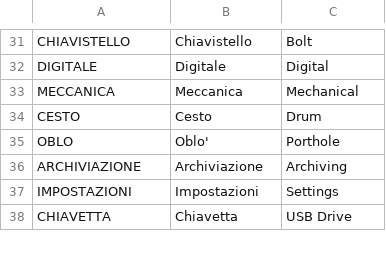
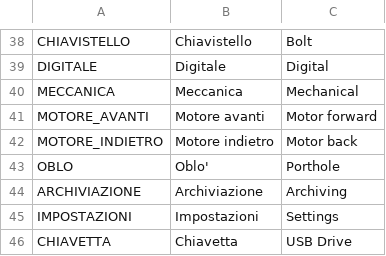
Before and after one commit to HSW-Bologna/lavatrice-display-eta-beta-rotondi, a CSV file: assets/translations/strings/strings.csv, drawn as a sheet; only a part is shown, gaps mark what is left out; the diff covers the shown part only.

```diff
--- a/assets/translations/strings/strings.csv
+++ b/assets/translations/strings/strings.csv
@@ -33,3 +40,4 @@ DIGITALE, Digitale, Digital
 MECCANICA, Meccanica, Mechanical
-CESTO, Cesto, Drum
+MOTORE_AVANTI, Motore avanti, Motor forward
+MOTORE_INDIETRO, Motore indietro, Motor back
 OBLO, Oblo', Porthole
```
Also changed, not shown: 25 added rows elsewhere in this file, 26 other files.
